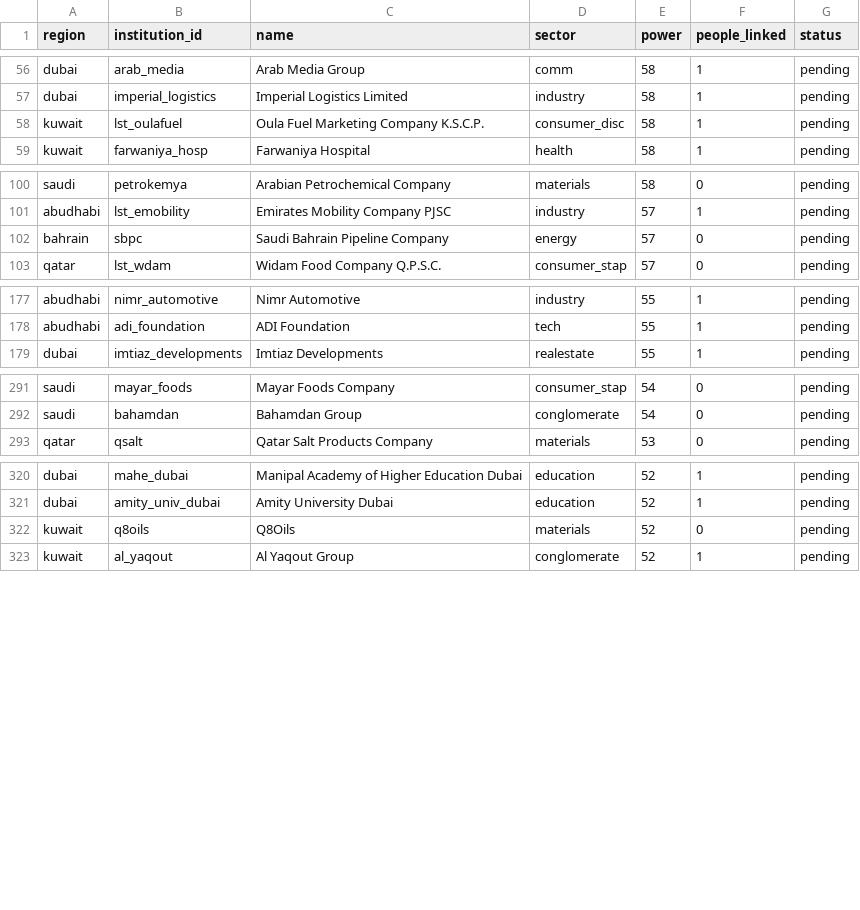
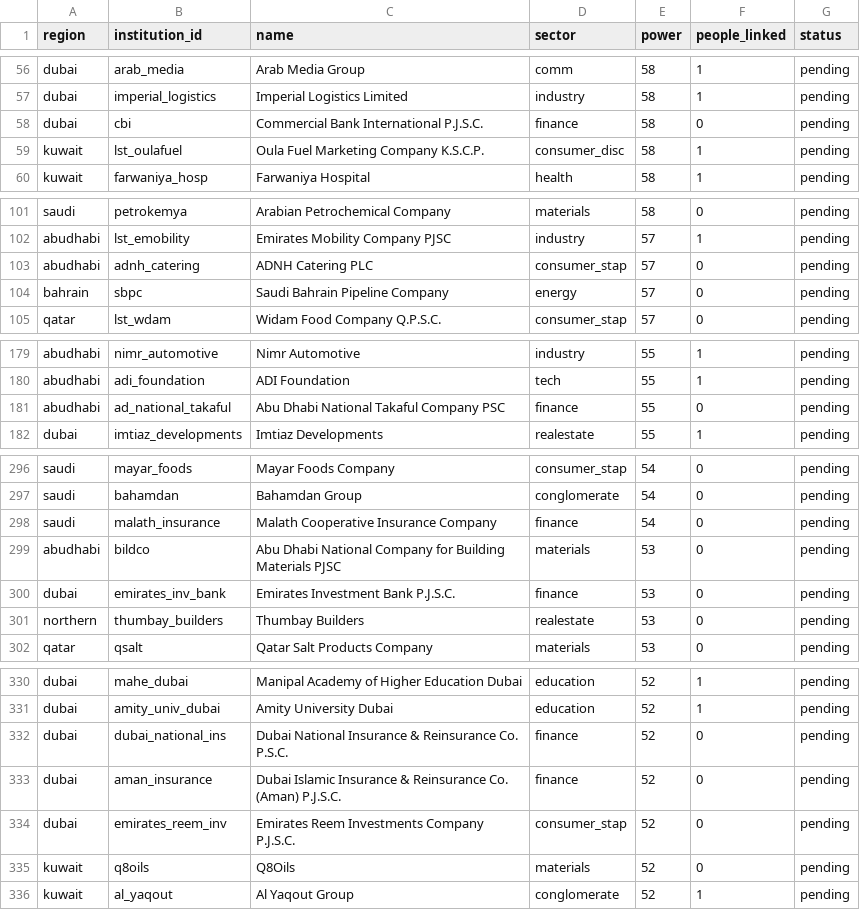
Before and after one commit to qizhangumich/power_network, a CSV file: data/backfill_queue.csv, drawn as a sheet; only a part is shown, gaps mark what is left out; the diff covers the shown part only.

```diff
--- a/data/backfill_queue.csv
+++ b/data/backfill_queue.csv
@@ -57,2 +57,3 @@ dubai,arab_media,Arab Media Group,comm,58,1,pending
 dubai,imperial_logistics,Imperial Logistics Limited,industry,58,1,pending
+dubai,cbi,Commercial Bank International P.J.S.C.,finance,58,0,pending
 kuwait,lst_oulafuel,Oula Fuel Marketing Company K.S.C.P.,consumer_disc,58,1,pending
@@ -101,2 +102,3 @@ saudi,petrokemya,Arabian Petrochemical Company,materials,58,0,pending
 abudhabi,lst_emobility,Emirates Mobility Company PJSC,industry,57,1,pending
+abudhabi,adnh_catering,ADNH Catering PLC,consumer_stap,57,0,pending
 bahrain,sbpc,Saudi Bahrain Pipeline Company,energy,57,0,pending
@@ -178,2 +180,3 @@ abudhabi,nimr_automotive,Nimr Automotive,industry,55,1,pending
 abudhabi,adi_foundation,ADI Foundation,tech,55,1,pending
+abudhabi,ad_national_takaful,Abu Dhabi National Takaful Company PSC,finance,55,0,pending
 dubai,imtiaz_developments,Imtiaz Developments,realestate,55,1,pending
@@ -292,2 +297,6 @@ saudi,mayar_foods,Mayar Foods Company,consumer_stap,54,0,pending
 saudi,bahamdan,Bahamdan Group,conglomerate,54,0,pending
+saudi,malath_insurance,Malath Cooperative Insurance Company,finance,54,0,pending
+abudhabi,bildco,Abu Dhabi National Company for Building Materials PJSC,materials,53,0,pending
+dubai,emirates_inv_bank,Emirates Investment Bank P.J.S.C.,finance,53,0,pending
+northern,thumbay_builders,Thumbay Builders,realestate,53,0,pending
 qatar,qsalt,Qatar Salt Products Company,materials,53,0,pending
@@ -321,2 +331,5 @@ dubai,mahe_dubai,Manipal Academy of Higher Education Dubai,education,52,1,pendin
 dubai,amity_univ_dubai,Amity University Dubai,education,52,1,pending
+dubai,dubai_national_ins,Dubai National Insurance & Reinsurance Co. P.S.C.,finance,52,0,pending
+dubai,aman_insurance,Dubai Islamic Insurance & Reinsurance Co. (Aman) P.J.S.C.,finance,52,0,pending
+dubai,emirates_reem_inv,Emirates Reem Investments Company P.J.S.C.,consumer_stap,52,0,pending
 kuwait,q8oils,Q8Oils,materials,52,0,pending
```
Also changed, not shown: 5 added rows elsewhere in this file, data/aka.csv, data/institutions.csv, 19 other files.
